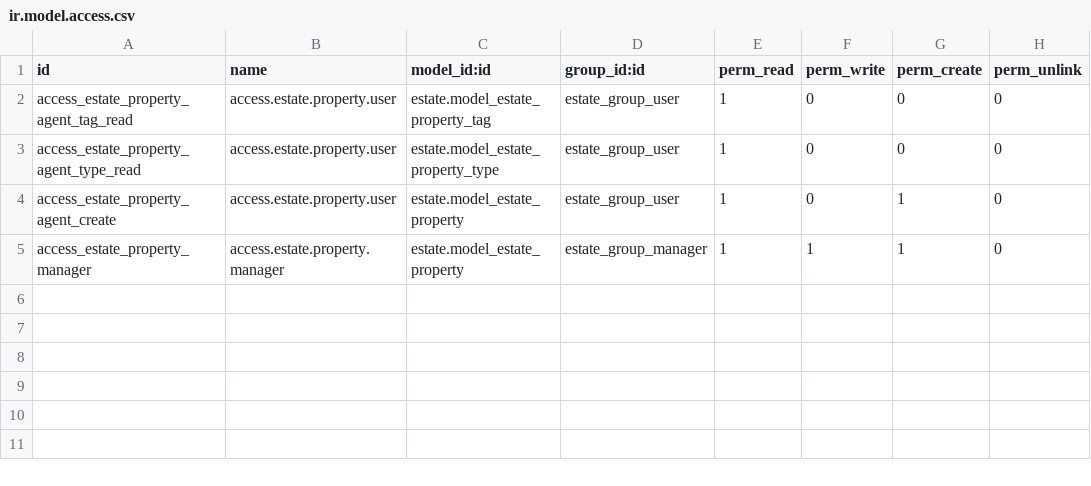
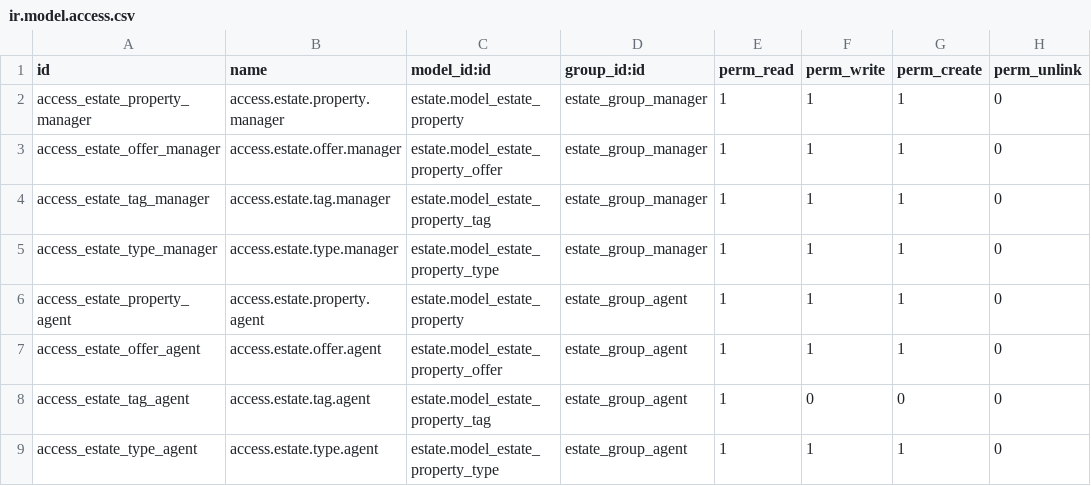
Before and after one commit to trisdoan/library_management_odoo_v15, a CSV file: estate/security/ir.model.access.csv, drawn as a sheet; removed rows and columns are numbered as before the commit, all else as after; the diff names each change by its address in the sheet, - before the commit and + after, or states it on an @@ line.

```diff
--- a/estate/security/ir.model.access.csv
+++ b/estate/security/ir.model.access.csv
-row 2: access_estate_property_agent_tag_read | access.estate.property.user | estate.model_estate_property_tag | estate_group_user | 1 | 0 | 0 | 0
-row 3: access_estate_property_agent_type_read | access.estate.property.user | estate.model_estate_property_type | estate_group_user | 1 | 0 | 0 | 0
-row 4: access_estate_property_agent_create | access.estate.property.user | estate.model_estate_property | estate_group_user | 1 | 0 | 1 | 0
+row 3: access_estate_offer_manager | access.estate.offer.manager | estate.model_estate_property_offer | estate_group_manager | 1 | 1 | 1 | 0
+row 4: access_estate_tag_manager | access.estate.tag.manager | estate.model_estate_property_tag | estate_group_manager | 1 | 1 | 1 | 0
+row 5: access_estate_type_manager | access.estate.type.manager | estate.model_estate_property_type | estate_group_manager | 1 | 1 | 1 | 0
+row 6: access_estate_property_agent | access.estate.property.agent | estate.model_estate_property | estate_group_agent | 1 | 1 | 1 | 0
+row 7: access_estate_offer_agent | access.estate.offer.agent | estate.model_estate_property_offer | estate_group_agent | 1 | 1 | 1 | 0
+row 8: access_estate_tag_agent | access.estate.tag.agent | estate.model_estate_property_tag | estate_group_agent | 1 | 0 | 0 | 0
+row 9: access_estate_type_agent | access.estate.type.agent | estate.model_estate_property_type | estate_group_agent | 1 | 1 | 1 | 0
```
Also changed, not shown: 9 other files.
